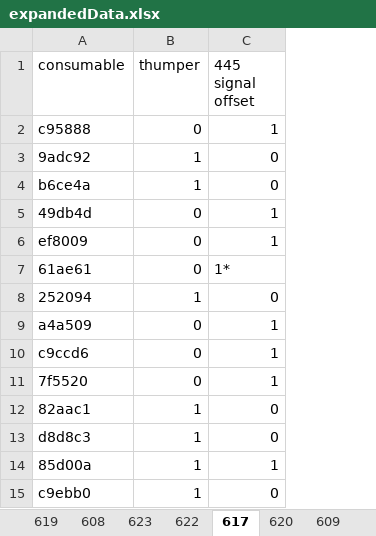
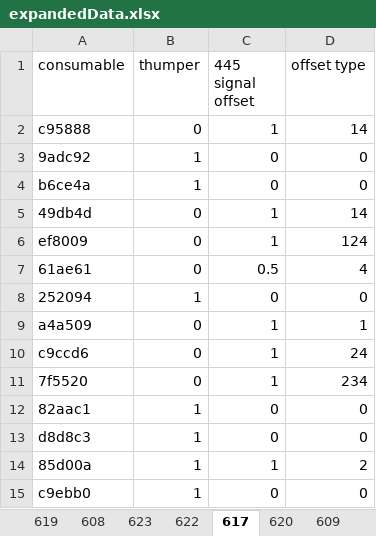
Before and after one commit to joshlwhitehead/work, an Excel workbook: analysis/fluorimeter/offsets/expandedData.xlsx, sheet 617, drawn as a sheet; values as stored, in another font and other column widths than the file's, no borders; the diff names each change by its address in the sheet, - before the commit and + after, or states it on an @@ line.

```diff
--- a/analysis/fluorimeter/offsets/expandedData.xlsx (sheet 617)
+++ b/analysis/fluorimeter/offsets/expandedData.xlsx (sheet 617)
+column D (offset type), rows 2-15: 14 | 0 | 0 | 14 | 124 | 4 | 0 | 1 | 24 | 234 | 0 | 0 | 2 | 0
-C7 (445 signal offset): 1*
+C7 (445 signal offset): 0.5
```
Also changed, not shown: sheet 623, sheet 608, sheet 619, sheet 620, sheet 610, sheet 604, 3 more sheets, analysis/fluorimeter/offsets/expandedTiltData.xlsx, 2 other files.
